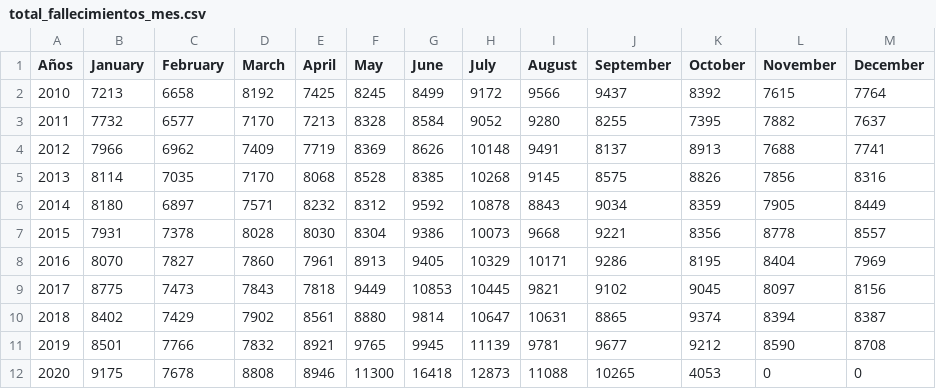
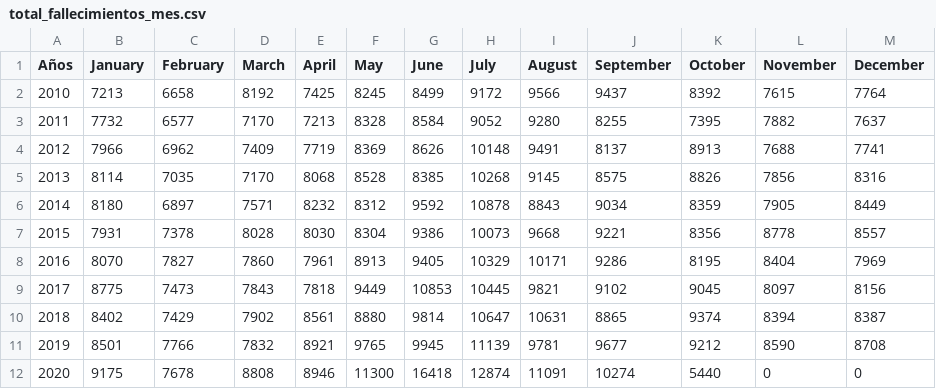
Before and after one commit to rodrigorm93/Datos-Chile, a CSV file: Total-Defunciones/total_fallecimientos_mes.csv, drawn as a sheet.

```diff
--- a/Total-Defunciones/total_fallecimientos_mes.csv
+++ b/Total-Defunciones/total_fallecimientos_mes.csv
@@ -11,2 +11,2 @@ Años,January,February,March,April,May,June,July,August,September,October,Novemb
 2019,8501,7766,7832,8921,9765,9945,11139,9781,9677,9212,8590,8708
-2020,9175,7678,8808,8946,11300,16418,12873,11088,10265,4053,0,0
+2020,9175,7678,8808,8946,11300,16418,12874,11091,10274,5440,0,0
```
Also changed, not shown: Casos-Comunas/COVID19.csv, Casos-Comunas/casosActivos.csv, 2 other files.
